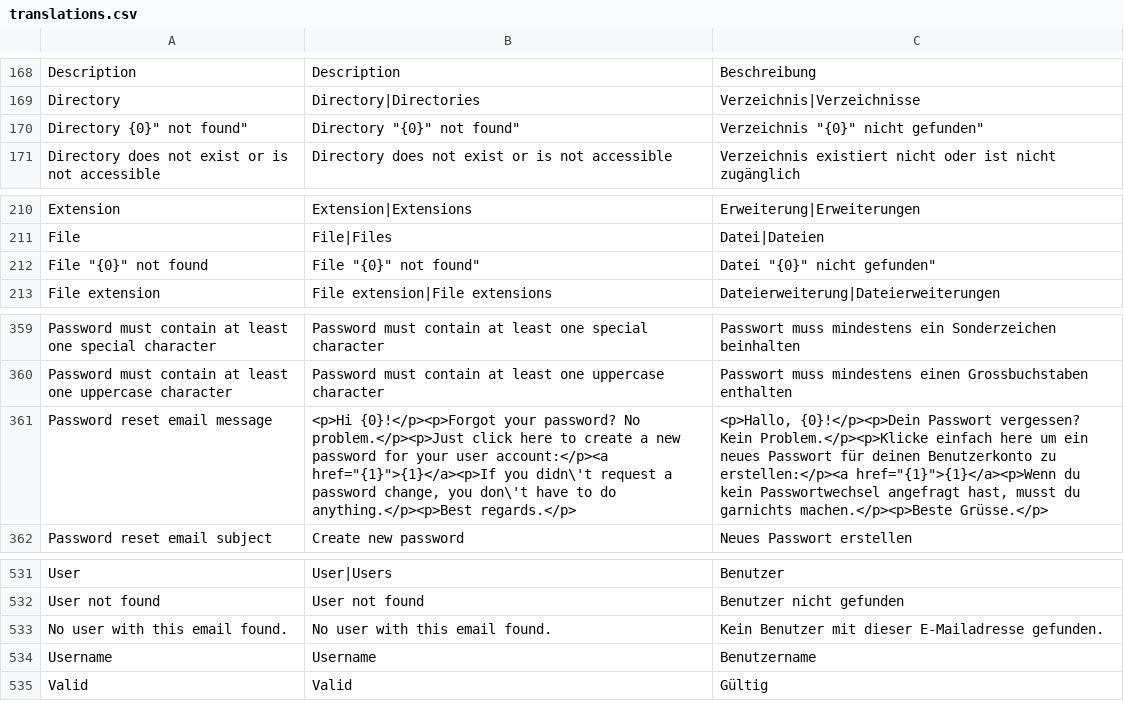
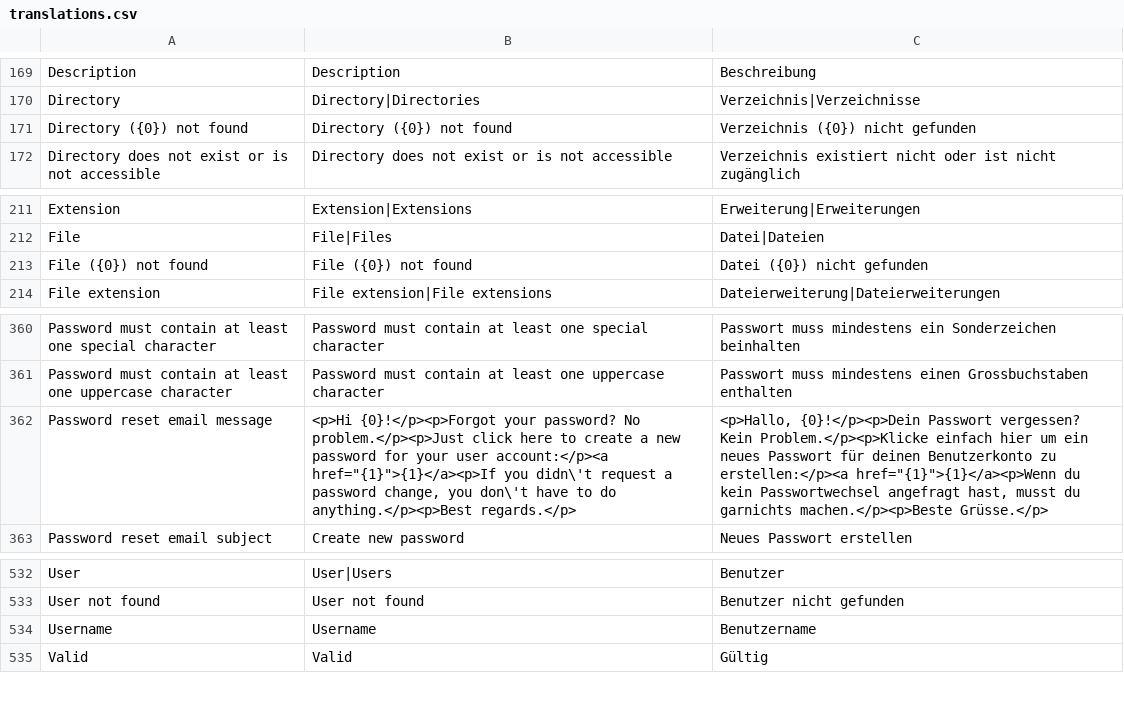
Before and after one commit to rahulyhg/Neoflow-CMS, a CSV file: application/i18n/translations.csv, drawn as a sheet; only a part is shown, gaps mark what is left out; the diff covers the shown part only.

```diff
--- a/application/i18n/translations.csv
+++ b/application/i18n/translations.csv
@@ -169,3 +170,3 @@ Description;Description;Beschreibung
 Directory;Directory|Directories;Verzeichnis|Verzeichnisse
-"Directory "{0}" not found";Directory "{0}" not found";Verzeichnis "{0}" nicht gefunden"
+Directory ({0}) not found;Directory ({0}) not found;Verzeichnis ({0}) nicht gefunden
 Directory does not exist or is not accessible;Directory does not exist or is not accessible;Verzeichnis existiert nicht oder ist nicht zugänglich
@@ -211,3 +212,3 @@ Extension;Extension|Extensions;Erweiterung|Erweiterungen
 File;File|Files;Datei|Dateien
-File "{0}" not found;File "{0}" not found";Datei "{0}" nicht gefunden"
+File ({0}) not found;File ({0}) not found;Datei ({0}) nicht gefunden
 File extension;File extension|File extensions;Dateierweiterung|Dateierweiterungen
@@ -360,3 +361,3 @@ Password must contain at least one special character;Password must contain at le
 Password must contain at least one uppercase character;Password must contain at least one uppercase character;Passwort muss mindestens einen Grossbuchstaben enthalten
-Password reset email message;<p>Hi {0}!</p><p>Forgot your password? No problem.</p><p>Just click here to create a new password for your user account:</p><a href="{1}">{1}</a><p>If you didn\'t request a password change, you don\'t have to do anything.</p><p>Best regards.</p>;<p>Hallo, {0}!</p><p>Dein Passwort vergessen? Kein Problem.</p><p>Klicke einfach here um ein neues Passwort für deinen Benutzerkonto zu erstellen:</p><a href="{1}">{1}</a><p>Wenn du kein Passwortwechsel angefragt hast, musst du garnichts machen.</p><p>Beste Grüsse.</p>
+Password reset email message;"<p>Hi {0}!</p><p>Forgot your password? No problem.</p><p>Just click here to create a new password for your user account:</p><a href=""{1}"">{1}</a><p>If you didn\'t request a password change, you don\'t have to do anything.</p><p>Best regards.</p>";"<p>Hallo, {0}!</p><p>Dein Passwort vergessen? Kein Problem.</p><p>Klicke einfach hier um ein neues Passwort für deinen Benutzerkonto zu erstellen:</p><a href=""{1}"">{1}</a><p>Wenn du kein Passwortwechsel angefragt hast, musst du garnichts machen.</p><p>Beste Grüsse.</p>"
 Password reset email subject;Create new password;Neues Passwort erstellen
@@ -532,3 +533,2 @@ User;User|Users;Benutzer
 User not found;User not found;Benutzer nicht gefunden
-No user with this email found.;No user with this email found.;Kein Benutzer mit dieser E-Mailadresse gefunden.
 Username;Username;Benutzername
```
Also changed, not shown: 2 added rows, 1 removed row and 21 edited cells elsewhere in this file, 6 other files.
